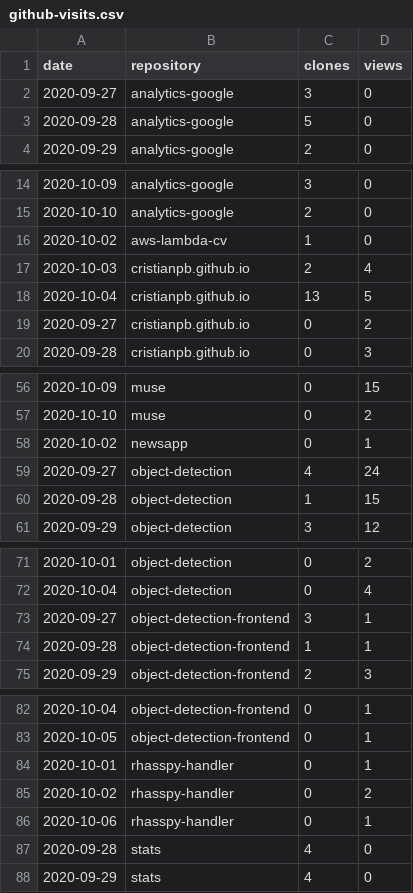
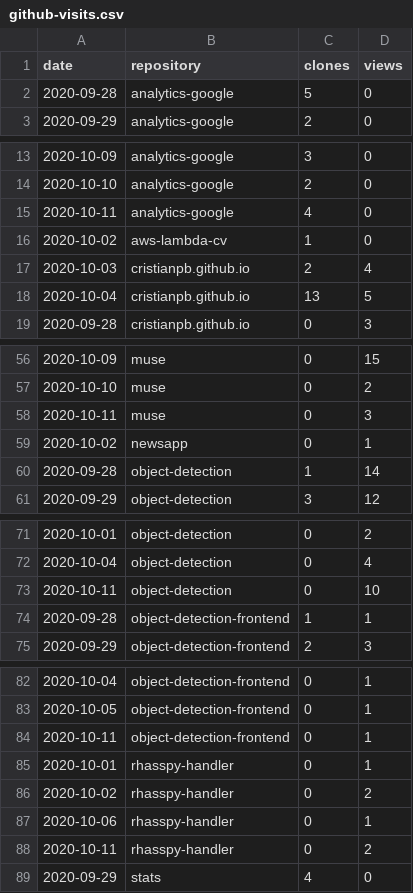
Before and after one commit to cristianpb/stats, a CSV file: github-visits.csv, drawn as a sheet; only a part is shown, gaps mark what is left out; the diff covers the shown part only.

```diff
--- a/github-visits.csv
+++ b/github-visits.csv
@@ -1,3 +1,2 @@
 date,repository,clones,views
-2020-09-27,analytics-google,3,0
 2020-09-28,analytics-google,5,0
@@ -15,2 +14,3 @@ date,repository,clones,views
 2020-10-10,analytics-google,2,0
+2020-10-11,analytics-google,4,0
 2020-10-02,aws-lambda-cv,1,0
@@ -18,3 +18,2 @@ date,repository,clones,views
 2020-10-04,cristianpb.github.io,13,5
-2020-09-27,cristianpb.github.io,0,2
 2020-09-28,cristianpb.github.io,0,3
@@ -57,5 +57,5 @@ date,repository,clones,views
 2020-10-10,muse,0,2
+2020-10-11,muse,0,3
 2020-10-02,newsapp,0,1
-2020-09-27,object-detection,4,24
-2020-09-28,object-detection,1,15
+2020-09-28,object-detection,1,14
 2020-09-29,object-detection,3,12
@@ -72,3 +72,3 @@ date,repository,clones,views
 2020-10-04,object-detection,0,4
-2020-09-27,object-detection-frontend,3,1
+2020-10-11,object-detection,0,10
 2020-09-28,object-detection-frontend,1,1
@@ -83,2 +83,3 @@ date,repository,clones,views
 2020-10-05,object-detection-frontend,0,1
+2020-10-11,object-detection-frontend,0,1
 2020-10-01,rhasspy-handler,0,1
@@ -86,3 +87,3 @@ date,repository,clones,views
 2020-10-06,rhasspy-handler,0,1
-2020-09-28,stats,4,0
+2020-10-11,rhasspy-handler,0,2
 2020-09-29,stats,4,0
```
Also changed, not shown: 3 added rows and 1 removed row elsewhere in this file, github-repositories.csv.
